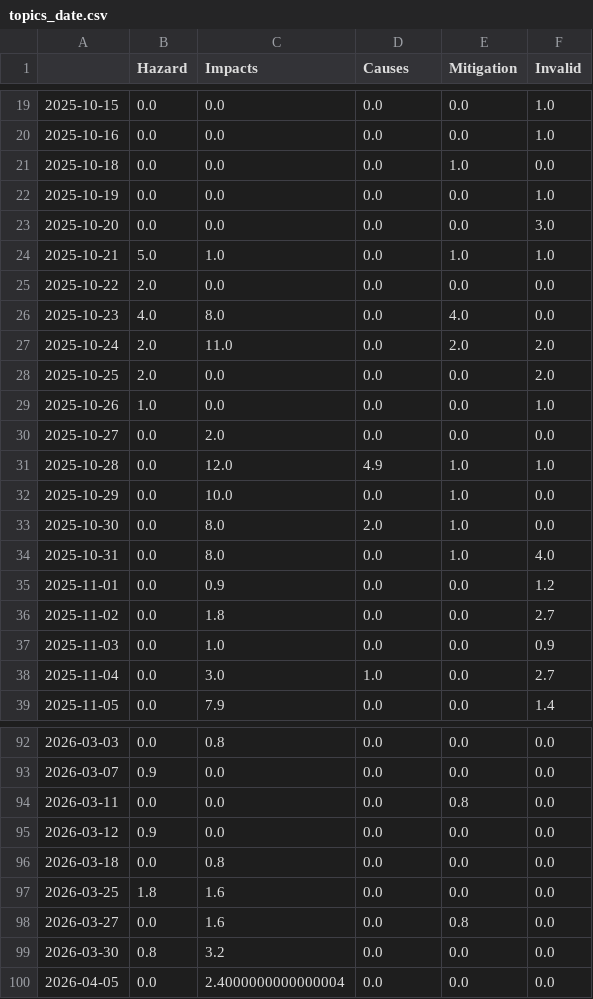
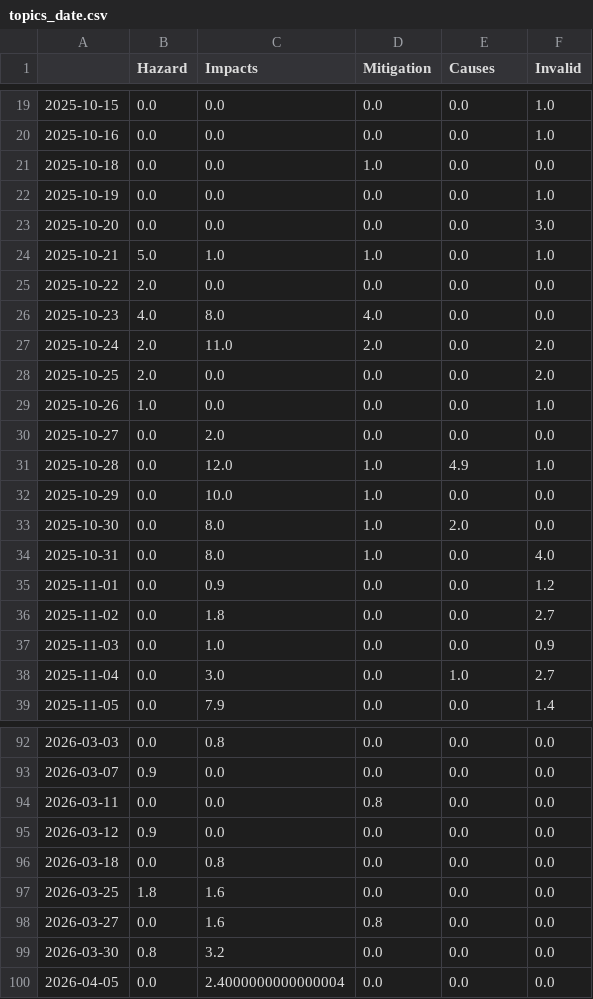
Before and after one commit to MarcoL95-News25/StormIsComing, a CSV file: csv/topics_date.csv, drawn as a sheet; only a part is shown, gaps mark what is left out; the diff covers the shown part only.

```diff
--- a/csv/topics_date.csv
+++ b/csv/topics_date.csv
@@ -1 +1 @@
-,Hazard,Impacts,Causes,Mitigation,Invalid
+,Hazard,Impacts,Mitigation,Causes,Invalid
@@ -20,9 +20,9 @@
 2025-10-16,0.0,0.0,0.0,0.0,1.0
-2025-10-18,0.0,0.0,0.0,1.0,0.0
+2025-10-18,0.0,0.0,1.0,0.0,0.0
 2025-10-19,0.0,0.0,0.0,0.0,1.0
 2025-10-20,0.0,0.0,0.0,0.0,3.0
-2025-10-21,5.0,1.0,0.0,1.0,1.0
+2025-10-21,5.0,1.0,1.0,0.0,1.0
 2025-10-22,2.0,0.0,0.0,0.0,0.0
-2025-10-23,4.0,8.0,0.0,4.0,0.0
-2025-10-24,2.0,11.0,0.0,2.0,2.0
+2025-10-23,4.0,8.0,4.0,0.0,0.0
+2025-10-24,2.0,11.0,2.0,0.0,2.0
 2025-10-25,2.0,0.0,0.0,0.0,2.0
@@ -30,6 +30,6 @@
 2025-10-27,0.0,2.0,0.0,0.0,0.0
-2025-10-28,0.0,12.0,4.9,1.0,1.0
-2025-10-29,0.0,10.0,0.0,1.0,0.0
-2025-10-30,0.0,8.0,2.0,1.0,0.0
-2025-10-31,0.0,8.0,0.0,1.0,4.0
+2025-10-28,0.0,12.0,1.0,4.9,1.0
+2025-10-29,0.0,10.0,1.0,0.0,0.0
+2025-10-30,0.0,8.0,1.0,2.0,0.0
+2025-10-31,0.0,8.0,1.0,0.0,4.0
 2025-11-01,0.0,0.9,0.0,0.0,1.2
@@ -37,3 +37,3 @@
 2025-11-03,0.0,1.0,0.0,0.0,0.9
-2025-11-04,0.0,3.0,1.0,0.0,2.7
+2025-11-04,0.0,3.0,0.0,1.0,2.7
 2025-11-05,0.0,7.9,0.0,0.0,1.4
@@ -93,3 +93,3 @@
 2026-03-07,0.9,0.0,0.0,0.0,0.0
-2026-03-11,0.0,0.0,0.0,0.8,0.0
+2026-03-11,0.0,0.0,0.8,0.0,0.0
 2026-03-12,0.9,0.0,0.0,0.0,0.0
@@ -97,3 +97,3 @@
 2026-03-25,1.8,1.6,0.0,0.0,0.0
-2026-03-27,0.0,1.6,0.0,0.8,0.0
+2026-03-27,0.0,1.6,0.8,0.0,0.0
 2026-03-30,0.8,3.2,0.0,0.0,0.0
```
Also changed, not shown: 12 edited cells elsewhere in this file, 6 other files.
